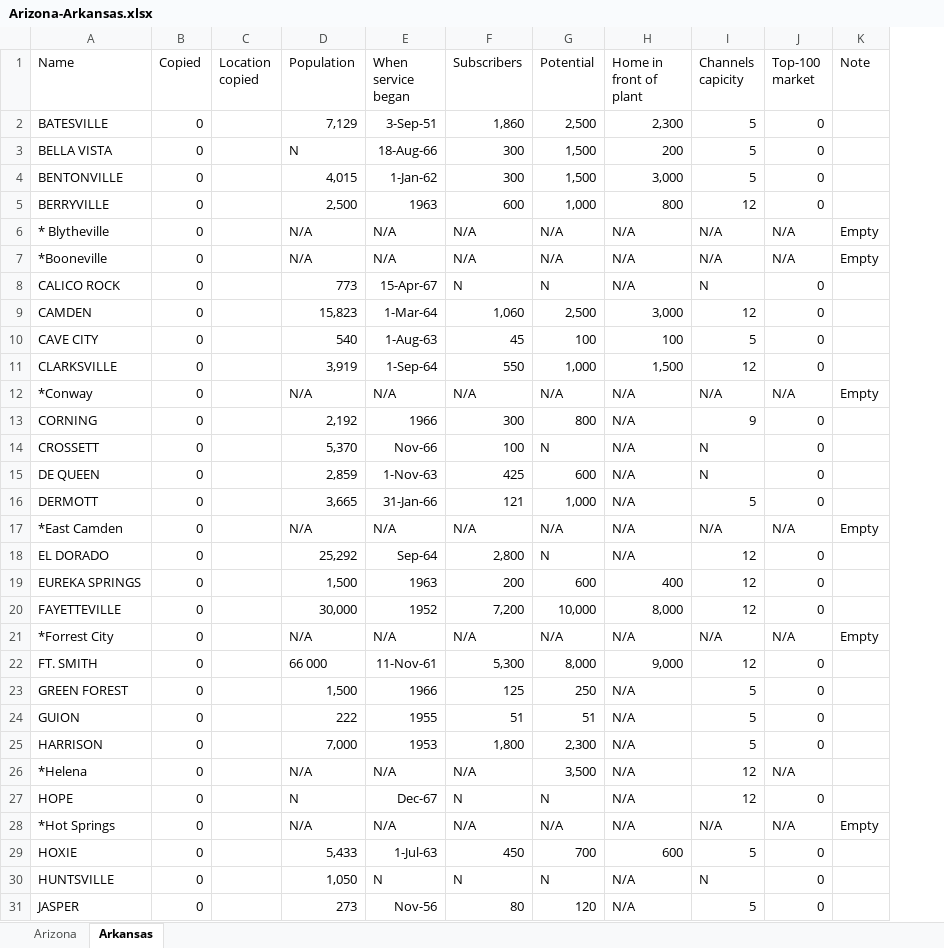
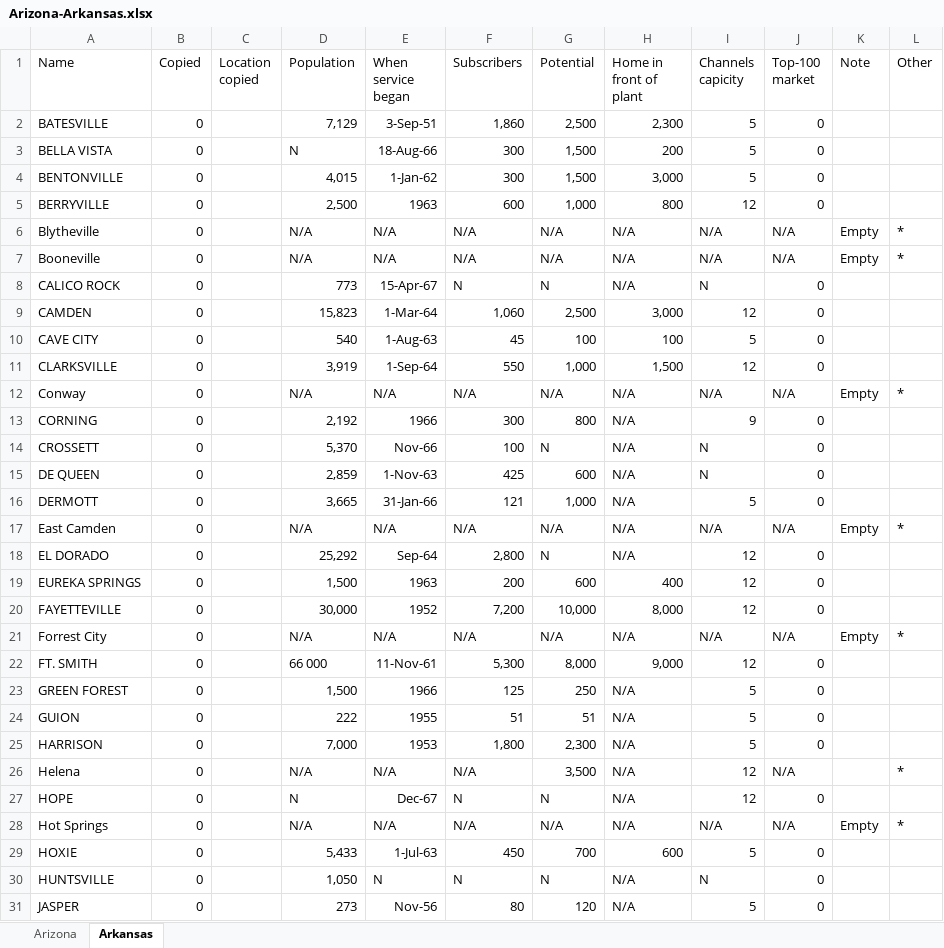
Before and after one commit to yuca1/cable, an Excel workbook: Output/1968/Arizona-Arkansas/Arizona-Arkansas.xlsx, sheet Arkansas, drawn as a sheet; only a part is shown; values as stored, in another font and other column widths than the file's, no borders; the diff covers the shown part only; the diff names each change by its address in the sheet, - before the commit and + after, or states it on an @@ line.

Commit message:
updated 1968 Arizona-Arkansas

```diff
--- a/Output/1968/Arizona-Arkansas/Arizona-Arkansas.xlsx (sheet Arkansas)
+++ b/Output/1968/Arizona-Arkansas/Arizona-Arkansas.xlsx (sheet Arkansas)
+column L (Other), rows 6-28: * | * |  |  |  |  | * |  |  |  |  | * |  |  |  | * |  |  |  |  | * |  | *
-A6 (Name): * Blytheville
+A6 (Name): Blytheville
-A7 (Name): *Booneville
+A7 (Name): Booneville
-A12 (Name): *Conway
+A12 (Name): Conway
-A17 (Name): *East Camden
+A17 (Name): East Camden
-A21 (Name): *Forrest City
+A21 (Name): Forrest City
-A26 (Name): *Helena
+A26 (Name): Helena
-A28 (Name): *Hot Springs
+A28 (Name): Hot Springs
```
Also changed, not shown: 20 edited cells elsewhere in this sheet, sheet Arizona, 1 other file.
